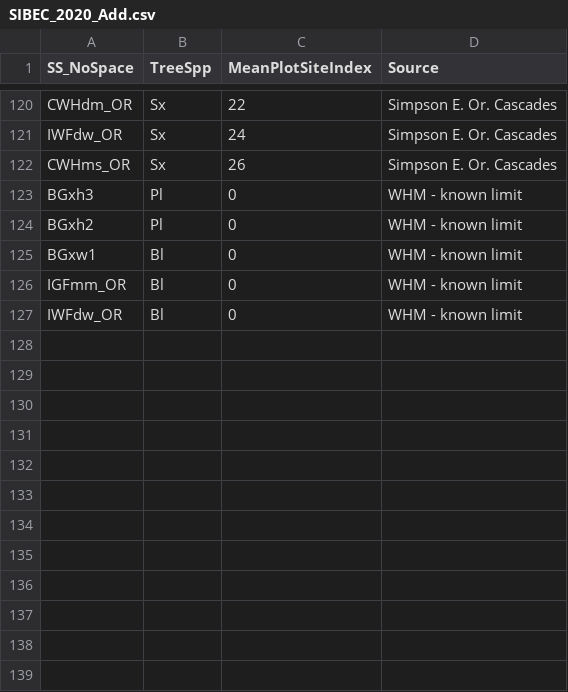
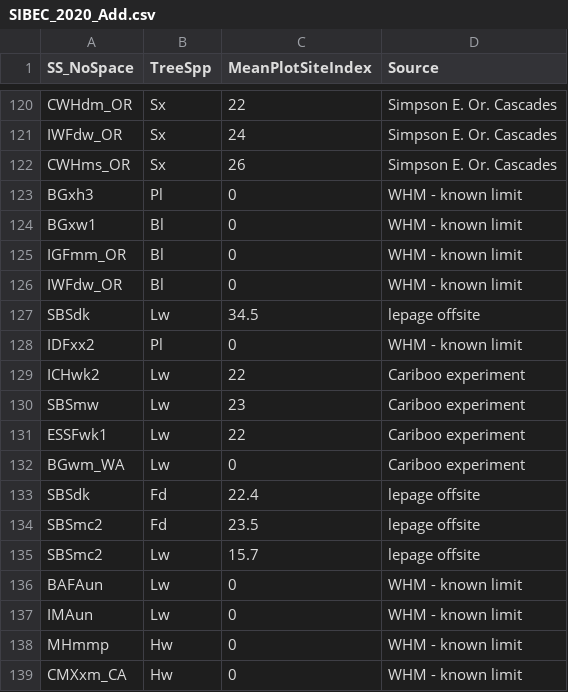
Before and after one commit to whmacken/SIBEC_Modelled, a CSV file: inputsGit/SIBEC_2020_Add.csv, drawn as a sheet; only a part is shown, gaps mark what is left out; removed rows and columns are numbered as before the commit, all else as after; the diff names each change by its address in the sheet, - before the commit and + after, or states it on an @@ line.

Commit message:
Added SI for Lw and Pl

```diff
--- a/inputsGit/SIBEC_2020_Add.csv
+++ b/inputsGit/SIBEC_2020_Add.csv
-row 124: BGxh2 | Pl | 0 | WHM - known limit
+row 127: SBSdk | Lw | 34.5 | lepage offsite
+row 128: IDFxx2 | Pl | 0 | WHM - known limit
+row 129: ICHwk2 | Lw | 22 | Cariboo experiment
+row 130: SBSmw | Lw | 23 | Cariboo experiment
+row 131: ESSFwk1 | Lw | 22 | Cariboo experiment
+row 132: BGwm_WA | Lw | 0 | Cariboo experiment
+row 133: SBSdk | Fd | 22.4 | lepage offsite
+row 134: SBSmc2 | Fd | 23.5 | lepage offsite
+row 135: SBSmc2 | Lw | 15.7 | lepage offsite
+row 136: BAFAun | Lw | 0 | WHM - known limit
+row 137: IMAun | Lw | 0 | WHM - known limit
+row 138: MHmmp | Hw | 0 | WHM - known limit
+row 139: CMXxm_CA | Hw | 0 | WHM - known limit
```
